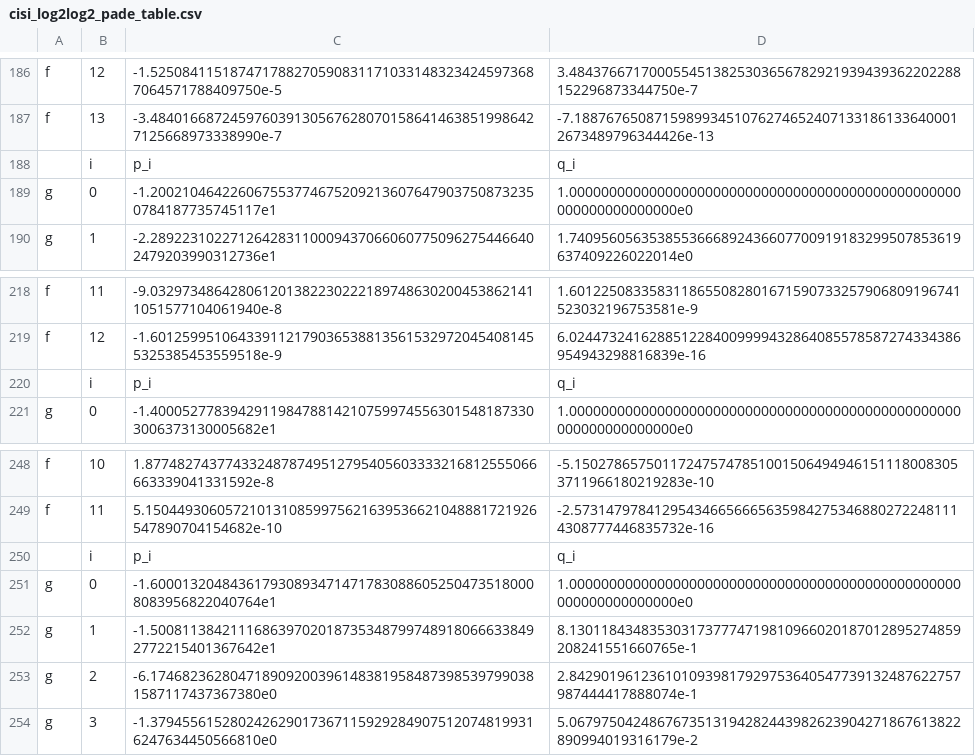
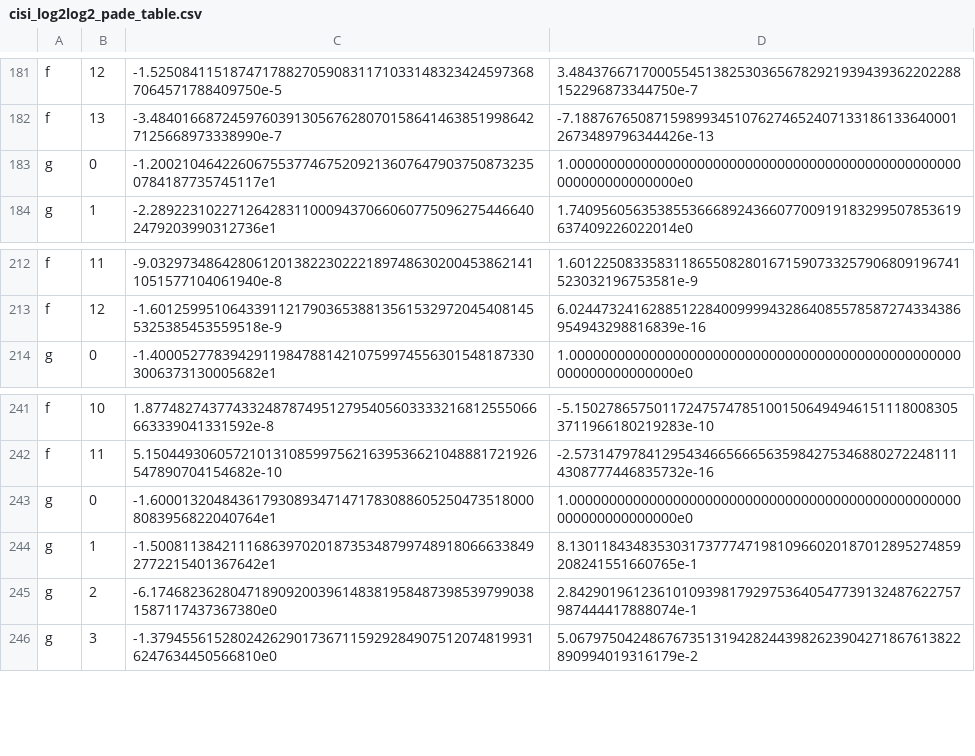
Before and after one commit to tk-yoshimura/ExpIntegralApproximation, a CSV file: results/cisi_log2log2_pade_table.csv, drawn as a sheet; only a part is shown, gaps mark what is left out; the diff covers the shown part only; the diff names each change by its address in the sheet, - before the commit and + after, or states it on an @@ line.

```diff
--- a/results/cisi_log2log2_pade_table.csv
+++ b/results/cisi_log2log2_pade_table.csv
-row 188:  | i | p_i | q_i
-row 220:  | i | p_i | q_i
-row 250:  | i | p_i | q_i
```
Also changed, not shown: 5 removed rows elsewhere in this file.
